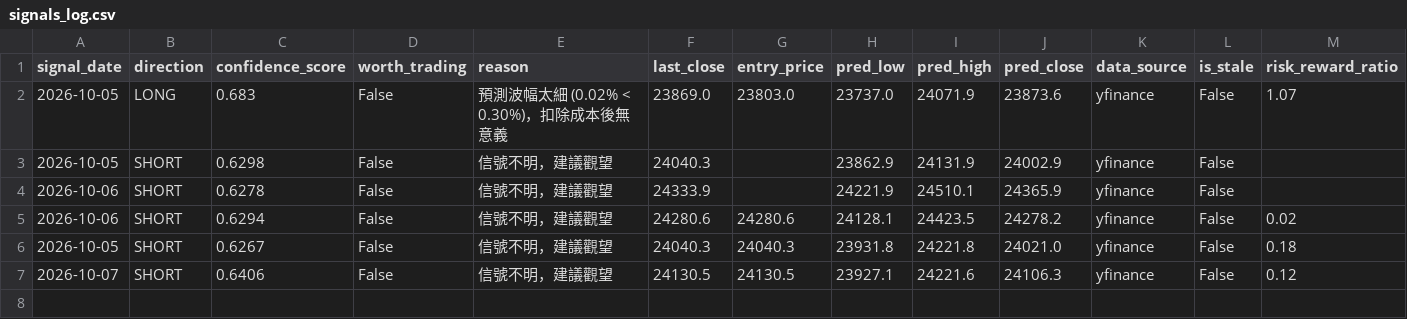
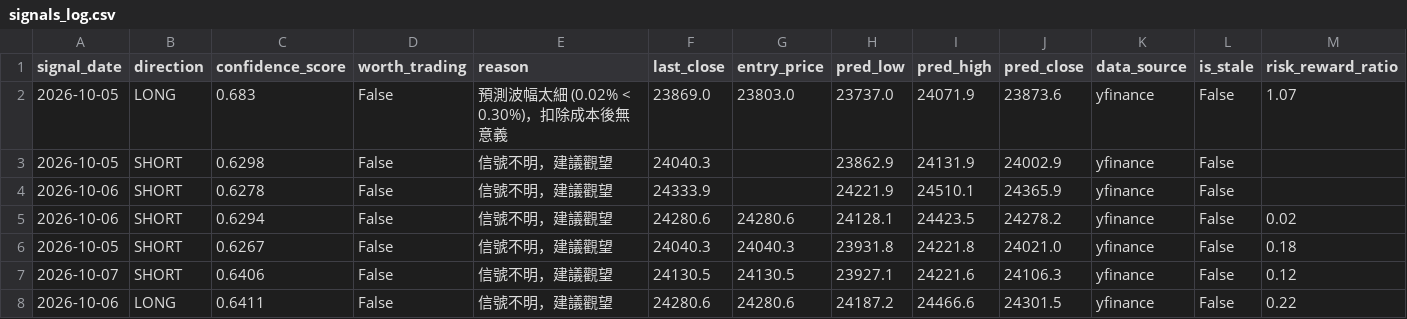
Before and after one commit to curvehen/H.S.I.P, a CSV file: predictions/signals_log.csv, drawn as a sheet; the diff names each change by its address in the sheet, - before the commit and + after, or states it on an @@ line.

```diff
--- a/predictions/signals_log.csv
+++ b/predictions/signals_log.csv
+row 8: 2026-10-06 | LONG | 0.6411 | False | 信號不明，建議觀望 | 24280.6 | 24280.6 | 24187.2 | 24466.6 | 24301.5 | yfinance | False | 0.22
```
Also changed, not shown: data/0001_HK_last_good.csv, data/0700_HK_last_good.csv, 22 other files.
